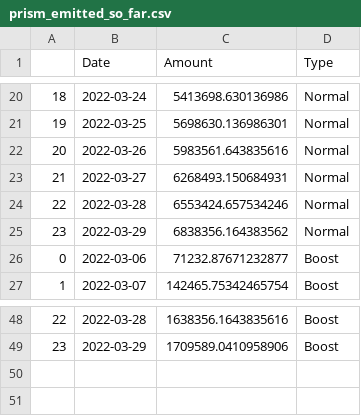
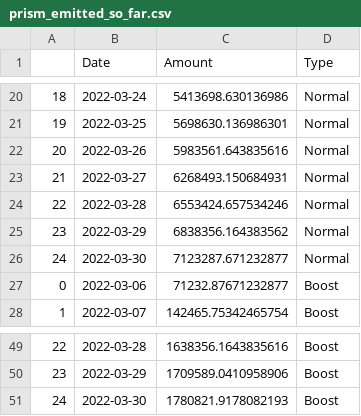
Before and after one commit to IncioMan/prism_analytics, a CSV file: data/processed/prism_emitted_so_far.csv, drawn as a sheet; only a part is shown, gaps mark what is left out.

```diff
--- a/data/processed/prism_emitted_so_far.csv
+++ b/data/processed/prism_emitted_so_far.csv
@@ -25,2 +25,3 @@
 23,2022-03-29,6838356.164383562,Normal
+24,2022-03-30,7123287.671232877,Normal
 0,2022-03-06,71232.87671232877,Boost
@@ -49 +50,2 @@
 23,2022-03-29,1709589.0410958906,Boost
+24,2022-03-30,1780821.9178082193,Boost
```
Also changed, not shown: data/processed/aprs.csv, data/processed/pdp_asset_unused.csv, 8 other files.
